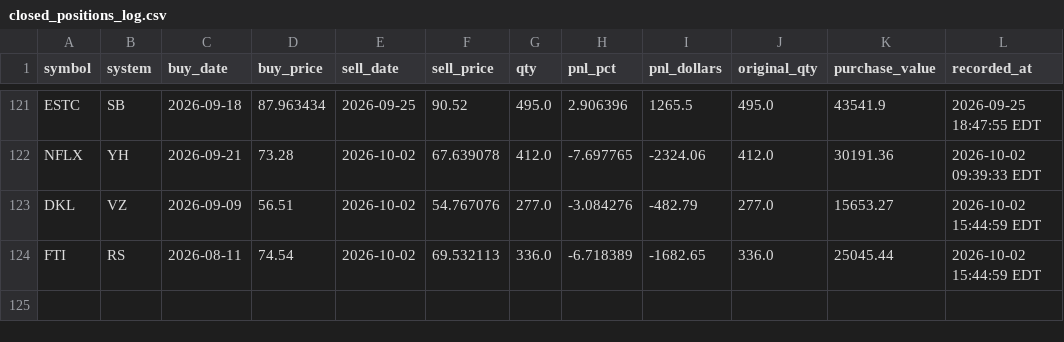
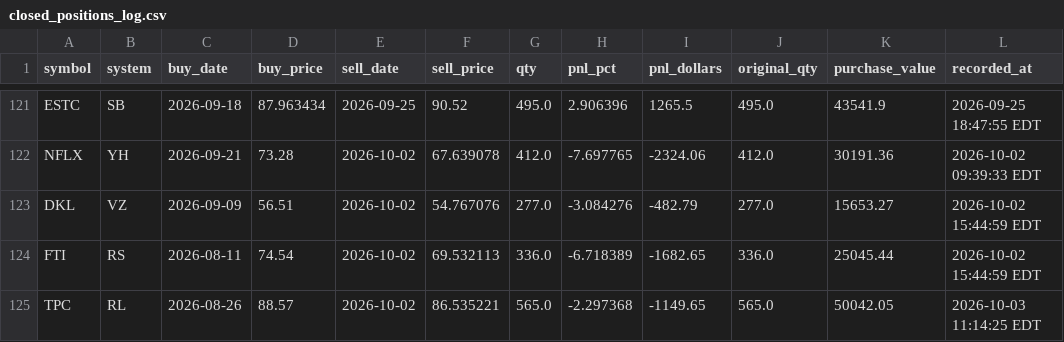
Before and after one commit to pauljanderson/TBN_Report, a CSV file: closed_positions_log.csv, drawn as a sheet; only a part is shown, gaps mark what is left out.

```diff
--- a/closed_positions_log.csv
+++ b/closed_positions_log.csv
@@ -124 +124,2 @@ DKL,VZ,2026-09-09,56.51,2026-10-02,54.767076,277.0,-3.084276,-482.79,277.0,15653
 FTI,RS,2026-08-11,74.54,2026-10-02,69.532113,336.0,-6.718389,-1682.65,336.0,25045.44,2026-10-02 15:44:59 EDT
+TPC,RL,2026-08-26,88.57,2026-10-02,86.535221,565.0,-2.297368,-1149.65,565.0,50042.05,2026-10-03 11:14:25 EDT
```
Also changed, not shown: 5 other files.
